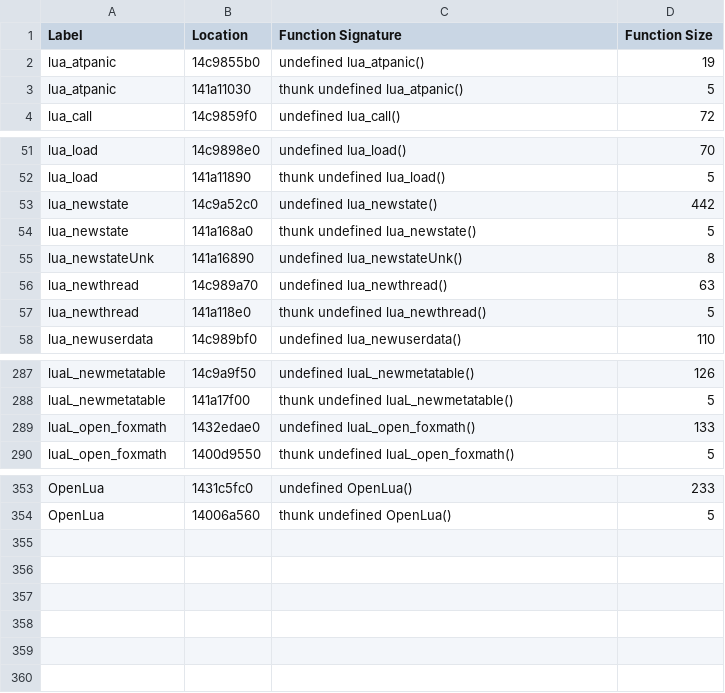
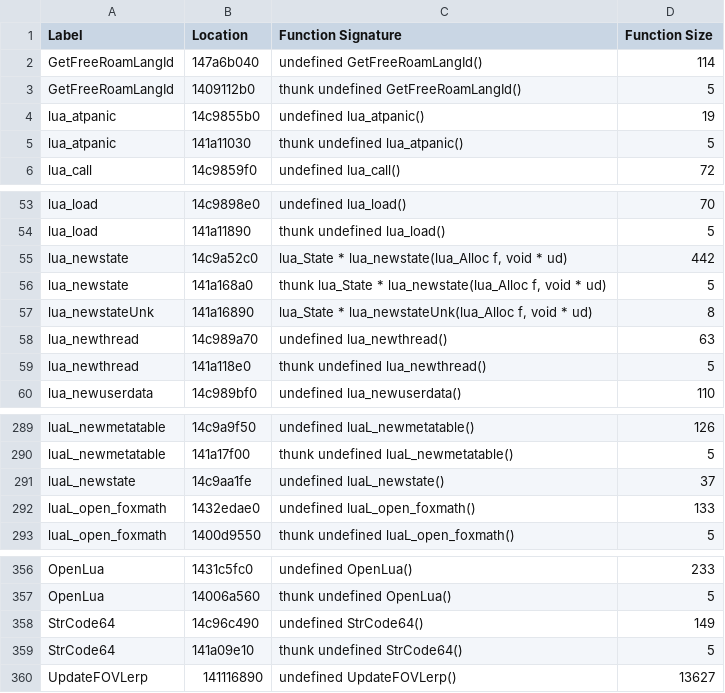
Before and after one commit to TinManTex/IHHook, a CSV file: mgsvtpp_adresses_1_0_15_3_jp.csv, drawn as a sheet; only a part is shown, gaps mark what is left out.

Commit message:
Update mgsvtpp_adresses_1_0_15_3_jp.csv

```diff
--- a/mgsvtpp_adresses_1_0_15_3_jp.csv
+++ b/mgsvtpp_adresses_1_0_15_3_jp.csv
@@ -1,2 +1,4 @@
 "Label","Location","Function Signature","Function Size"
+"GetFreeRoamLangId","147a6b040","undefined GetFreeRoamLangId()","114"
+"GetFreeRoamLangId","1409112b0","thunk undefined GetFreeRoamLangId()","5"
 "lua_atpanic","14c9855b0","undefined lua_atpanic()","19"
@@ -52,5 +54,5 @@
 "lua_load","141a11890","thunk undefined lua_load()","5"
-"lua_newstate","14c9a52c0","undefined lua_newstate()","442"
-"lua_newstate","141a168a0","thunk undefined lua_newstate()","5"
-"lua_newstateUnk","141a16890","undefined lua_newstateUnk()","8"
+"lua_newstate","14c9a52c0","lua_State * lua_newstate(lua_Alloc f, void * ud)","442"
+"lua_newstate","141a168a0","thunk lua_State * lua_newstate(lua_Alloc f, void * ud)","5"
+"lua_newstateUnk","141a16890","lua_State * lua_newstateUnk(lua_Alloc f, void * ud)","8"
 "lua_newthread","14c989a70","undefined lua_newthread()","63"
@@ -288,2 +290,3 @@
 "luaL_newmetatable","141a17f00","thunk undefined luaL_newmetatable()","5"
+"luaL_newstate","14c9aa1fe","undefined luaL_newstate()","37"
 "luaL_open_foxmath","1432edae0","undefined luaL_open_foxmath()","133"
@@ -354 +357,4 @@
 "OpenLua","14006a560","thunk undefined OpenLua()","5"
+"StrCode64","14c96c490","undefined StrCode64()","149"
+"StrCode64","141a09e10","thunk undefined StrCode64()","5"
+"UpdateFOVLerp","141116890","undefined UpdateFOVLerp()","13627"
```
